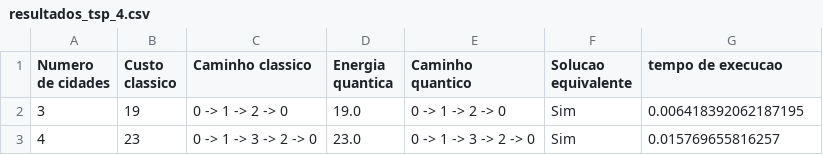
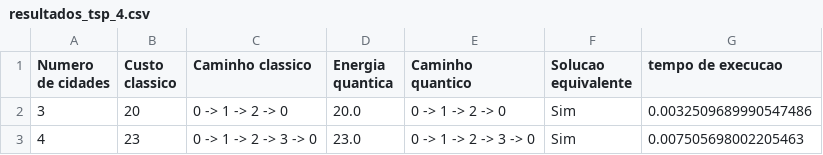
Before and after one commit to mephessivolc/tese, a CSV file: code/src/resultados/resultados_tsp_4.csv, drawn as a sheet.

```diff
--- a/code/src/resultados/resultados_tsp_4.csv
+++ b/code/src/resultados/resultados_tsp_4.csv
@@ -1,3 +1,3 @@
 Numero de cidades,Custo classico,Caminho classico,Energia quantica,Caminho quantico,Solucao equivalente,tempo de execucao
-3,19,0 -> 1 -> 2 -> 0,19.0,0 -> 1 -> 2 -> 0,Sim,0.006418392062187195
-4,23,0 -> 1 -> 3 -> 2 -> 0,23.0,0 -> 1 -> 3 -> 2 -> 0,Sim,0.015769655816257
+3,20,0 -> 1 -> 2 -> 0,20.0,0 -> 1 -> 2 -> 0,Sim,0.0032509689990547486
+4,23,0 -> 1 -> 2 -> 3 -> 0,23.0,0 -> 1 -> 2 -> 3 -> 0,Sim,0.007505698002205463
```
Also changed, not shown: code/src/resultados/resultados_tsp_5.csv, 37 other files.
